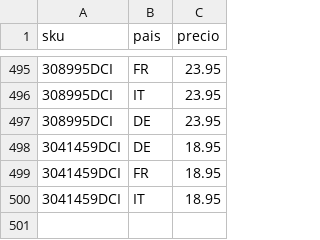
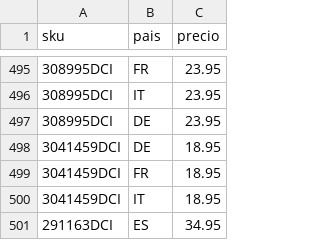
Before and after one commit to christianvidalwolf-prog/amazonapiseller, a CSV file: fixed_prices.csv, drawn as a sheet; only a part is shown, gaps mark what is left out; the diff names each change by its address in the sheet, - before the commit and + after, or states it on an @@ line.

```diff
--- a/fixed_prices.csv
+++ b/fixed_prices.csv
+row 501: 291163DCI | ES | 34.95
```
Also changed, not shown: 1 other file.
